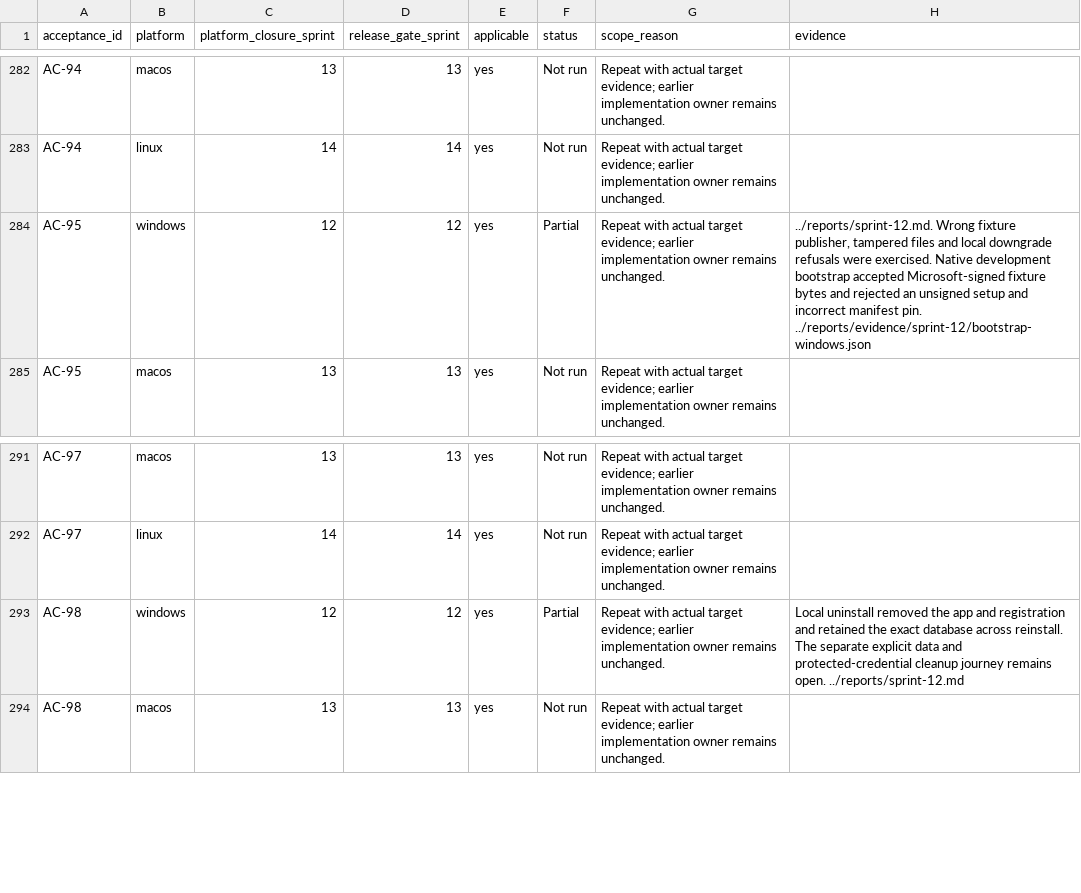
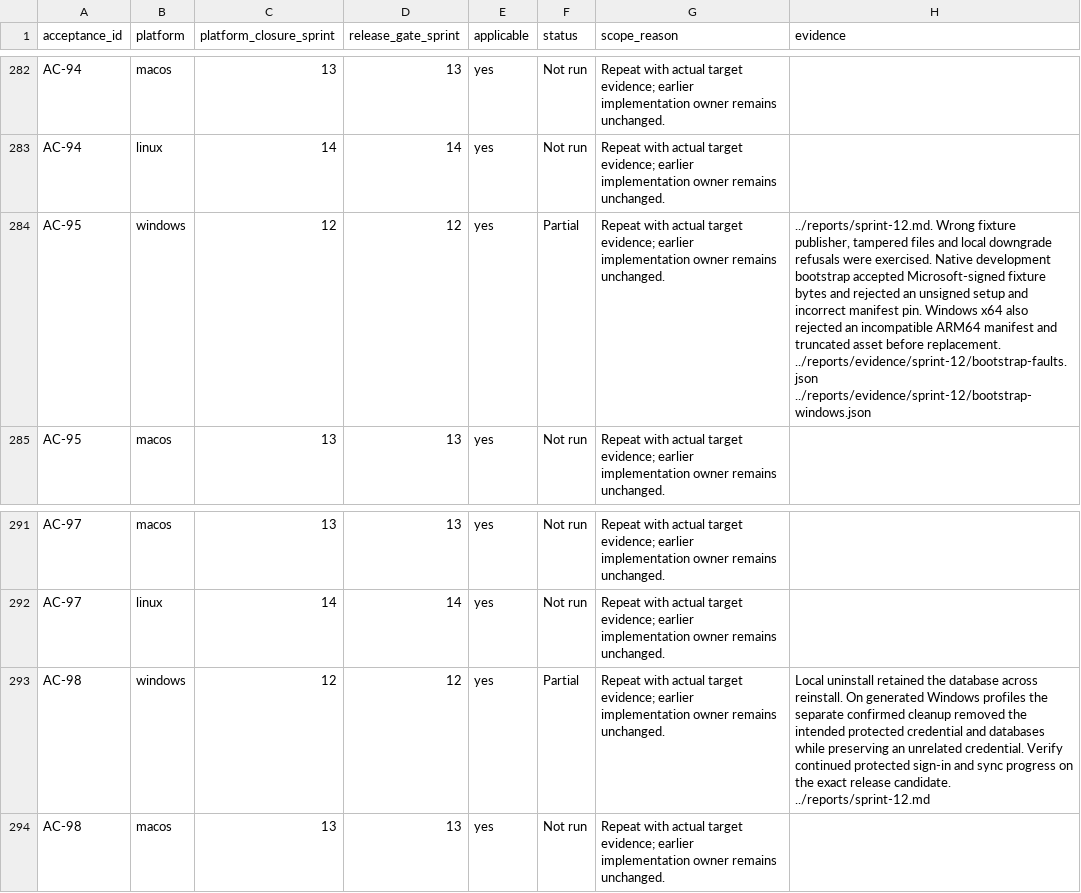
Before and after one commit to joshmarkovic/threadline, a CSV file: docs/spec/acceptance_platform_traceability.csv, drawn as a sheet; only a part is shown, gaps mark what is left out.

Commit message:
(docs) Record confirmed local cleanup on Windows
Document the observed removal of the synthetic account credential and
owned databases, as well as preservation when cleanup cannot proceed.

[skip ci]

```diff
--- a/docs/spec/acceptance_platform_traceability.csv
+++ b/docs/spec/acceptance_platform_traceability.csv
@@ -283,3 +283,3 @@ AC-94,macos,13,13,yes,Not run,Repeat with actual target evidence; earlier implem
 AC-94,linux,14,14,yes,Not run,Repeat with actual target evidence; earlier implementation owner remains unchanged.,
-AC-95,windows,12,12,yes,Partial,Repeat with actual target evidence; earlier implementation owner remains unchanged.,"../reports/sprint-12.md. Wrong fixture publisher, tampered files and local downgrade refusals were exercised. Native development bootstrap accepted Microsoft-signed fixture bytes and rejected an unsigned setup and incorrect manifest pin. ../reports/evidence/sprint-12/bootstrap-windows.json"
+AC-95,windows,12,12,yes,Partial,Repeat with actual target evidence; earlier implementation owner remains unchanged.,"../reports/sprint-12.md. Wrong fixture publisher, tampered files and local downgrade refusals were exercised. Native development bootstrap accepted Microsoft-signed fixture bytes and rejected an unsigned setup and incorrect manifest pin. Windows x64 also rejected an incompatible ARM64 manifest and truncated asset before replacement. ../reports/evidence/sprint-12/bootstrap-faults.json ../reports/evidence/sprint-12/bootstrap-windows.json"
 AC-95,macos,13,13,yes,Not run,Repeat with actual target evidence; earlier implementation owner remains unchanged.,
@@ -292,3 +292,3 @@ AC-97,macos,13,13,yes,Not run,Repeat with actual target evidence; earlier implem
 AC-97,linux,14,14,yes,Not run,Repeat with actual target evidence; earlier implementation owner remains unchanged.,
-AC-98,windows,12,12,yes,Partial,Repeat with actual target evidence; earlier implementation owner remains unchanged.,Local uninstall removed the app and registration and retained the exact database across reinstall. The separate explicit data and protected-credential cleanup journey remains open. ../reports/sprint-12.md
+AC-98,windows,12,12,yes,Partial,Repeat with actual target evidence; earlier implementation owner remains unchanged.,Local uninstall retained the database across reinstall. On generated Windows profiles the separate confirmed cleanup removed the intended protected credential and databases while preserving an unrelated credential. Verify continued protected sign-in and sync progress on the exact release candidate. ../reports/sprint-12.md
 AC-98,macos,13,13,yes,Not run,Repeat with actual target evidence; earlier implementation owner remains unchanged.,
```
Also changed, not shown: docs/spec/test_platform_traceability.csv, 2 other files.
